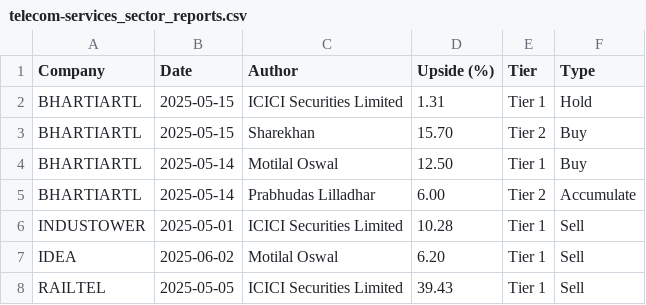
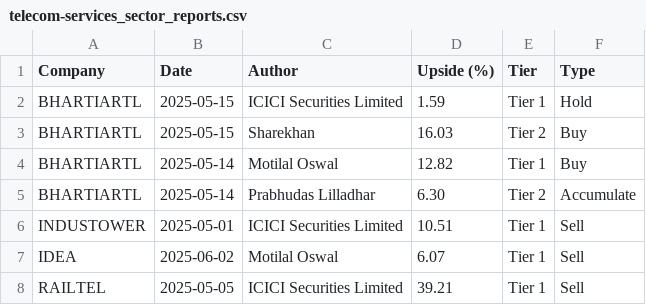
Before and after one commit to Meaddu/trendlyneScrapper, a CSV file: telecom-services_sector_reports.csv, drawn as a sheet.

Commit message:
Includes multiple reports

```diff
--- a/telecom-services_sector_reports.csv
+++ b/telecom-services_sector_reports.csv
@@ -1,8 +1,8 @@
 Company,Date,Author,Upside (%),Tier,Type
-BHARTIARTL,2025-05-15,ICICI Securities Limited,1.31,Tier 1,Hold
-BHARTIARTL,2025-05-15,Sharekhan,15.70,Tier 2,Buy
-BHARTIARTL,2025-05-14,Motilal Oswal,12.50,Tier 1,Buy
-BHARTIARTL,2025-05-14,Prabhudas Lilladhar,6.00,Tier 2,Accumulate
-INDUSTOWER,2025-05-01,ICICI Securities Limited,10.28,Tier 1,Sell
-IDEA,2025-06-02,Motilal Oswal,6.20,Tier 1,Sell
-RAILTEL,2025-05-05,ICICI Securities Limited,39.43,Tier 1,Sell
+BHARTIARTL,2025-05-15,ICICI Securities Limited,1.59,Tier 1,Hold
+BHARTIARTL,2025-05-15,Sharekhan,16.03,Tier 2,Buy
+BHARTIARTL,2025-05-14,Motilal Oswal,12.82,Tier 1,Buy
+BHARTIARTL,2025-05-14,Prabhudas Lilladhar,6.30,Tier 2,Accumulate
+INDUSTOWER,2025-05-01,ICICI Securities Limited,10.51,Tier 1,Sell
+IDEA,2025-06-02,Motilal Oswal,6.07,Tier 1,Sell
+RAILTEL,2025-05-05,ICICI Securities Limited,39.21,Tier 1,Sell
```
Also changed, not shown: 11 other files.
